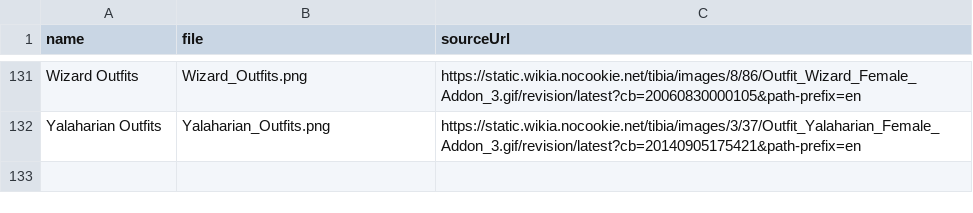
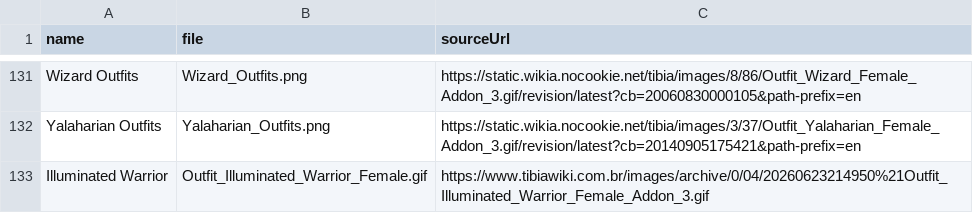
Before and after one commit to Belerin87/TibiaSprites, a CSV file: female_outfits/index.csv, drawn as a sheet; only a part is shown, gaps mark what is left out.

Commit message:
fixes for outfits

```diff
--- a/female_outfits/index.csv
+++ b/female_outfits/index.csv
@@ -132 +132,2 @@ Wizard Outfits,Wizard_Outfits.png,https://static.wikia.nocookie.net/tibia/images
 Yalaharian Outfits,Yalaharian_Outfits.png,https://static.wikia.nocookie.net/tibia/images/3/37/Outfit_Yalaharian_Female_Addon_3.gif/revision/latest?cb=20140905175421&path-prefix=en
+Illuminated Warrior,Outfit_Illuminated_Warrior_Female.gif,https://www.tibiawiki.com.br/images/archive/0/04/20260623214950%21Outfit_Illuminated_Warrior_Female_Addon_3.gif
```
Also changed, not shown: male_outfits/index.csv.
